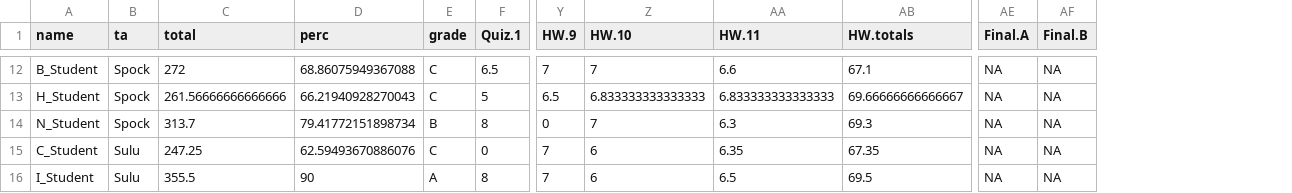
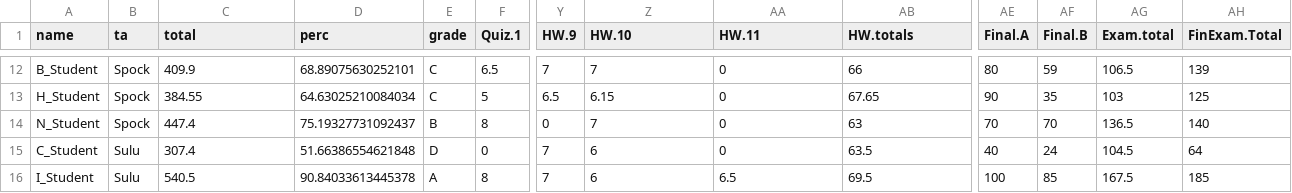
Before and after one commit to ledelaney/220bb-calculator, a CSV file: R/my-gradesheet.csv, drawn as a sheet; only a part is shown, gaps mark what is left out; the diff covers the shown part only; the diff names each change by its address in the sheet, - before the commit and + after, or states it on an @@ line.

```diff
--- a/R/my-gradesheet.csv
+++ b/R/my-gradesheet.csv
+column AG (Exam.total), rows 12-16: 106.5 | 103 | 136.5 | 104.5 | 167.5
+column AH (FinExam.Total), rows 12-16: 139 | 125 | 140 | 64 | 185
-C12 (total): 272
+C12 (total): 409.9
-D12 (perc): 68.86075949367088
+D12 (perc): 68.89075630252101
-AA12 (HW.11): 6.6
+AA12 (HW.11): 0
-AB12 (HW.totals): 67.1
+AB12 (HW.totals): 66
-AE12 (Final.A): NA
+AE12 (Final.A): 80
-AF12 (Final.B): NA
+AF12 (Final.B): 59
-C13 (total): 261.56666666666666
+C13 (total): 384.55
-D13 (perc): 66.21940928270043
+D13 (perc): 64.63025210084034
-Z13 (HW.10): 6.833333333333333
+Z13 (HW.10): 6.15
-AA13 (HW.11): 6.833333333333333
+AA13 (HW.11): 0
-AB13 (HW.totals): 69.66666666666667
+AB13 (HW.totals): 67.65
-AE13 (Final.A): NA
+AE13 (Final.A): 90
-AF13 (Final.B): NA
+AF13 (Final.B): 35
-C14 (total): 313.7
+C14 (total): 447.4
-D14 (perc): 79.41772151898734
+D14 (perc): 75.19327731092437
-AA14 (HW.11): 6.3
+AA14 (HW.11): 0
-AB14 (HW.totals): 69.3
+AB14 (HW.totals): 63
-AE14 (Final.A): NA
+AE14 (Final.A): 70
-AF14 (Final.B): NA
+AF14 (Final.B): 70
-C15 (total): 247.25
+C15 (total): 307.4
-D15 (perc): 62.59493670886076
+D15 (perc): 51.66386554621848
-E15 (grade): C
+E15 (grade): D
-AA15 (HW.11): 6.35
+AA15 (HW.11): 0
-AB15 (HW.totals): 67.35
+AB15 (HW.totals): 63.5
-AE15 (Final.A): NA
+AE15 (Final.A): 40
-AF15 (Final.B): NA
+AF15 (Final.B): 24
-C16 (total): 355.5
+C16 (total): 540.5
-D16 (perc): 90
+D16 (perc): 90.84033613445378
-AE16 (Final.A): NA
+AE16 (Final.A): 100
-AF16 (Final.B): NA
+AF16 (Final.B): 85
```
Also changed, not shown: 65 edited cells elsewhere in this file, 5 other files.
